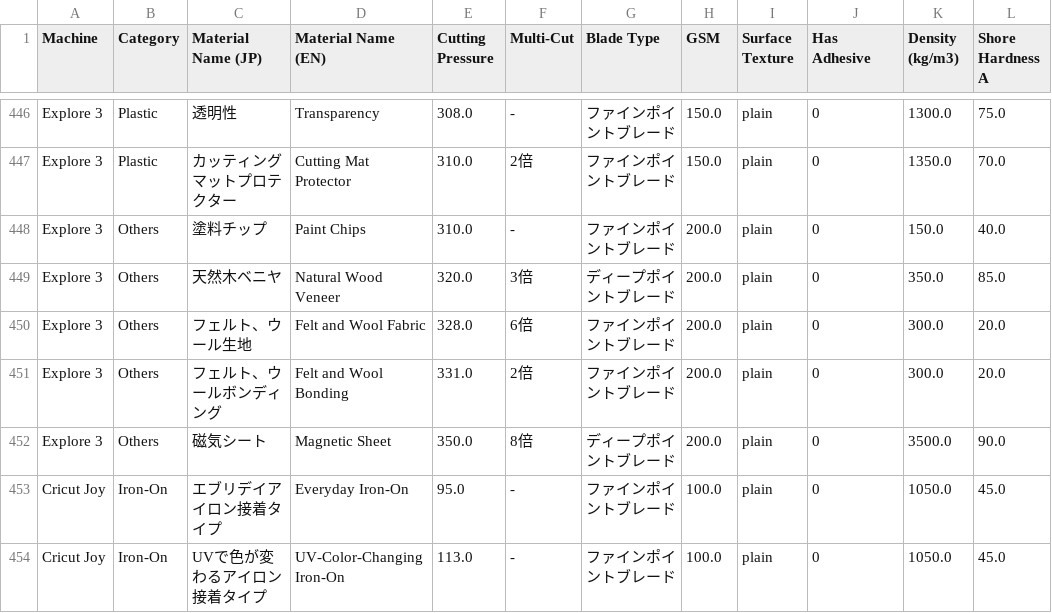
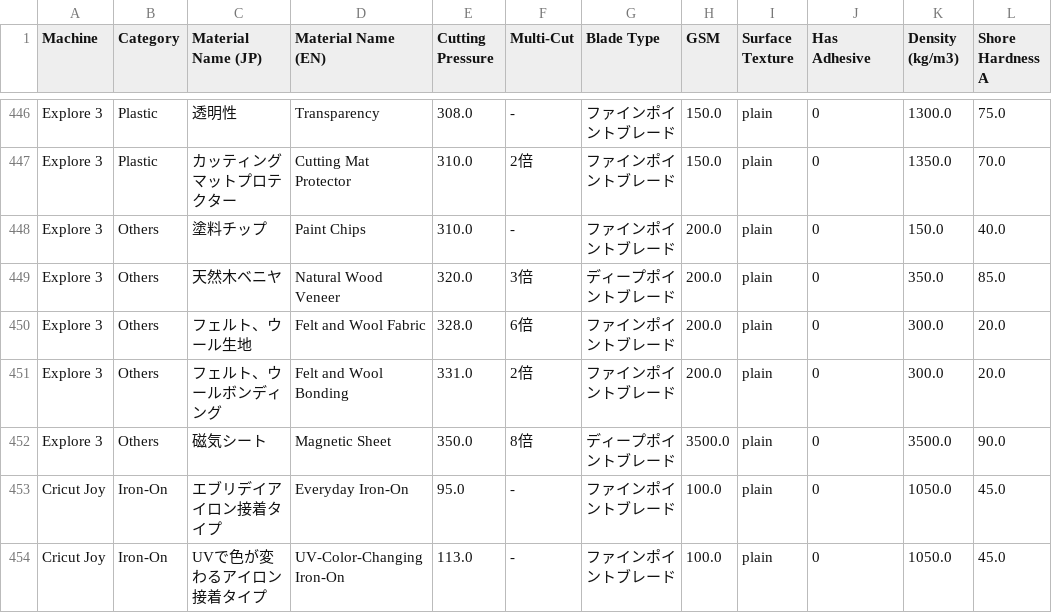
Before and after one commit to JulianRomeroLlano/cricut-material-selector, a CSV file: assets/data/Material List (Combined).csv, drawn as a sheet; only a part is shown, gaps mark what is left out; the diff covers the shown part only; the diff names each change by its address in the sheet, - before the commit and + after, or states it on an @@ line.

```diff
--- a/assets/data/Material List (Combined).csv
+++ b/assets/data/Material List (Combined).csv
-H452 (GSM): 200.0
+H452 (GSM): 3500.0
```
Also changed, not shown: 7 edited cells elsewhere in this file, 1 other file.
